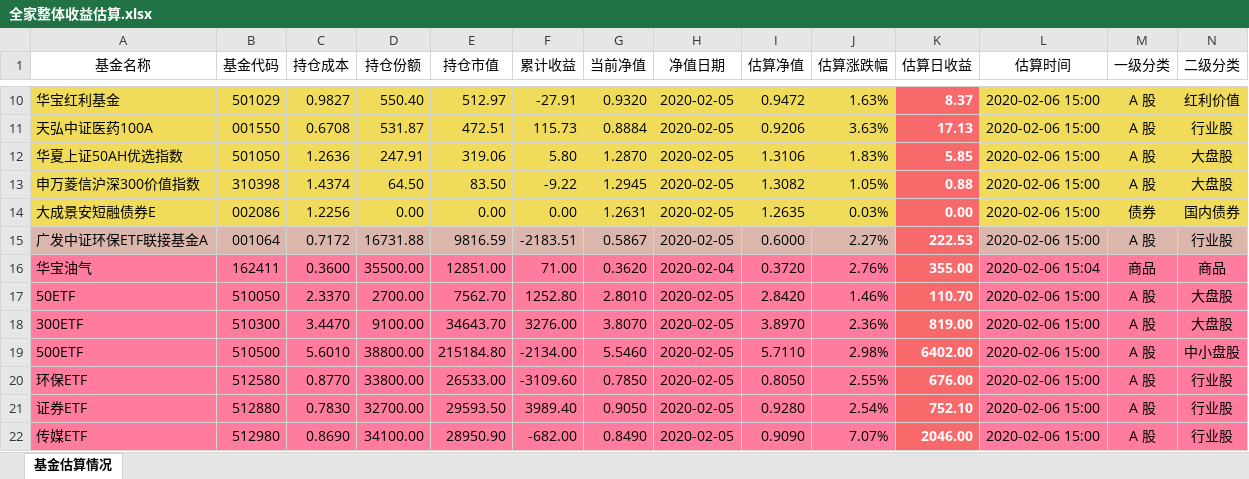
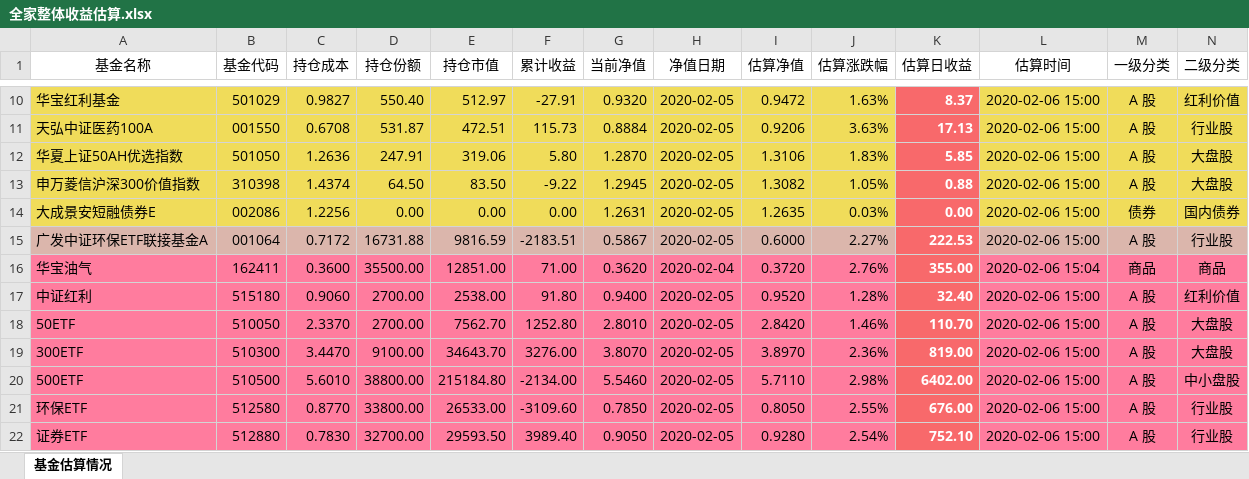
Before and after one commit to klq26/finance-data, an Excel workbook: scripts/output/202002/全家/全家整体收益估算.xlsx, sheet 基金估算情况, drawn as a sheet; only a part is shown, gaps mark what is left out; the shorter side is filled out with more unchanged rows; values as stored, in another font and other column widths than the file's, no borders; rows hold the shown columns only; the diff names each change by its address in the sheet, - before the commit and + after, or states it on an @@ line.

```diff
--- a/scripts/output/202002/全家/全家整体收益估算.xlsx (sheet 基金估算情况)
+++ b/scripts/output/202002/全家/全家整体收益估算.xlsx (sheet 基金估算情况)
+row 17: 中证红利 | 515180 | 0.9060 | 2700.00 | 2538.00 | 91.80 | 0.9400 | 2020-02-05 | 0.9520 | 1.28% | 32.40 | 2020-02-06 15:00 | A 股 | 红利价值
```
Also changed, not shown: scripts/output/202002/全家/全家整体资产配置.xlsx, scripts/src/config/资产配置分类表.xlsx, 14 other files.
